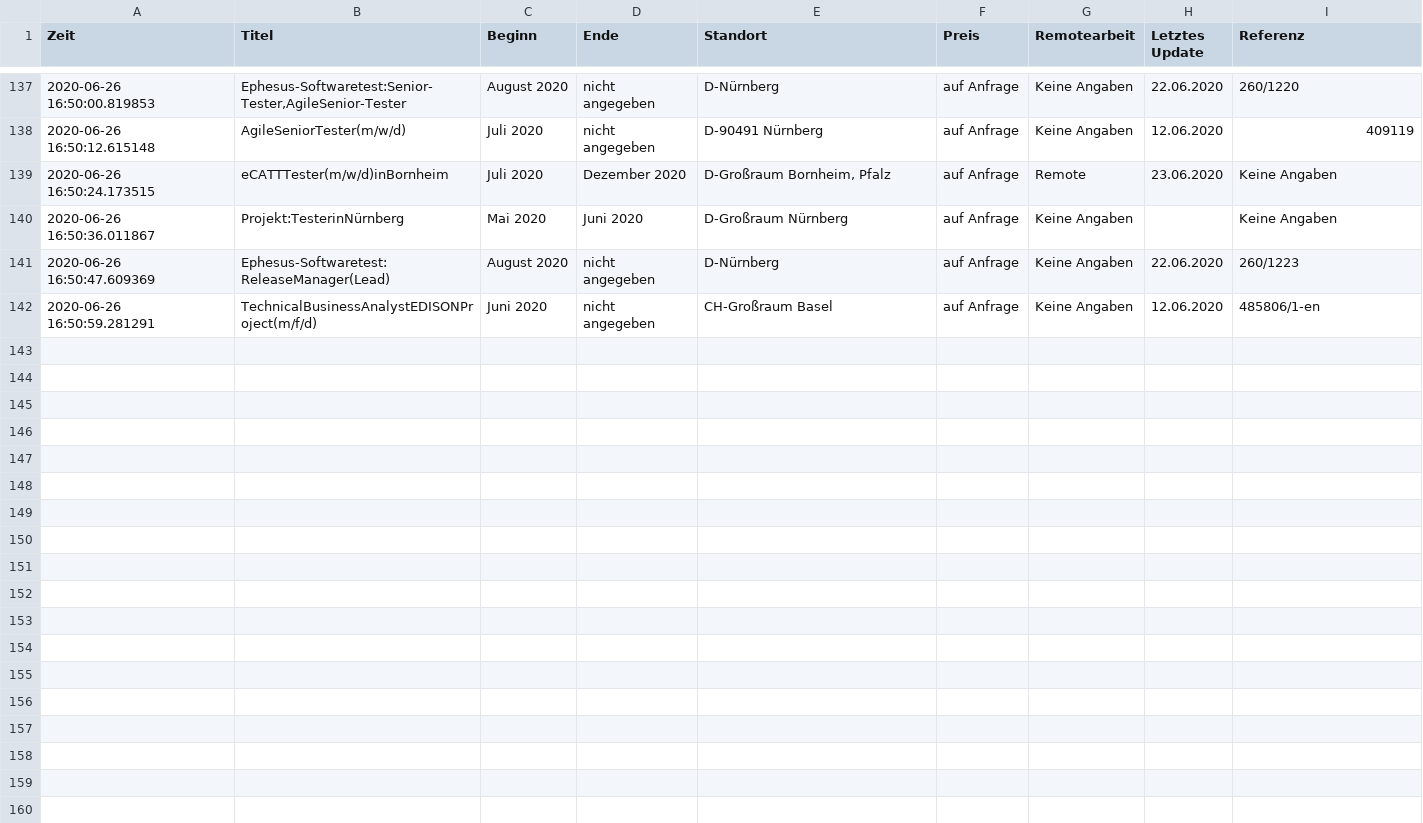
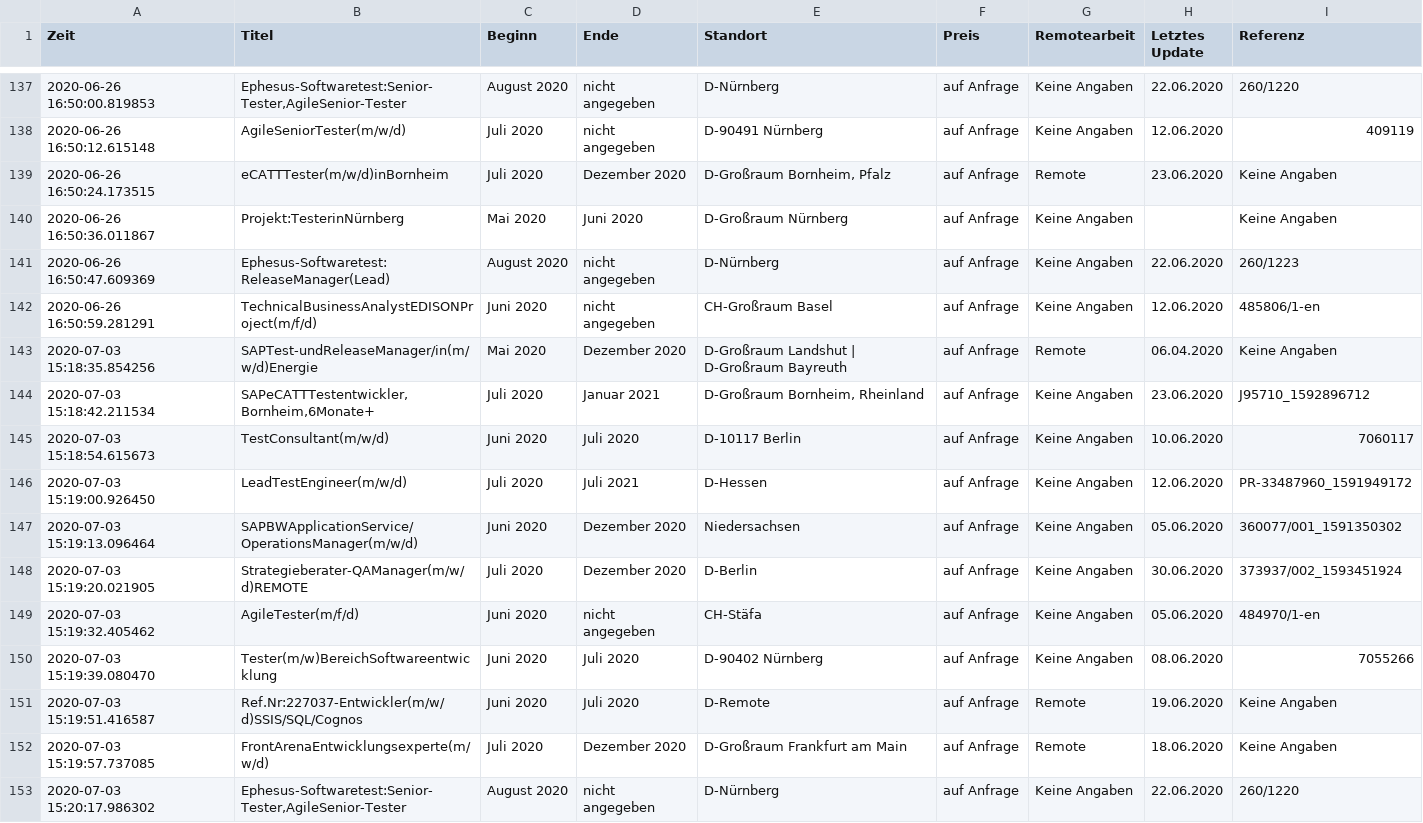
Before and after one commit to mstoelting89/Python, a CSV file: VakanzenGrabberPython/Results/Ausgabe.csv, drawn as a sheet; only a part is shown, gaps mark what is left out; the diff covers the shown part only.

```diff
--- a/VakanzenGrabberPython/Results/Ausgabe.csv
+++ b/VakanzenGrabberPython/Results/Ausgabe.csv
@@ -142 +142,12 @@ Zeit;Titel;Beginn;Ende;Standort;Preis;Remotearbeit;Letztes Update;Referenz
 2020-06-26 16:50:59.281291;TechnicalBusinessAnalystEDISONProject(m/f/d); Juni 2020; nicht angegeben; CH-Großraum Basel; auf Anfrage;Keine Angaben; 12.06.2020; 485806/1-en
+2020-07-03 15:18:35.854256;SAPTest-undReleaseManager/in(m/w/d)Energie; Mai 2020; Dezember 2020; D-Großraum Landshut | D-Großraum Bayreuth; auf Anfrage; Remote; 06.04.2020;Keine Angaben
+2020-07-03 15:18:42.211534;SAPeCATTTestentwickler,Bornheim,6Monate+; Juli 2020; Januar 2021; D-Großraum Bornheim, Rheinland; auf Anfrage;Keine Angaben; 23.06.2020; J95710_1592896712
+2020-07-03 15:18:54.615673;TestConsultant(m/w/d); Juni 2020; Juli 2020; D-10117 Berlin; auf Anfrage;Keine Angaben; 10.06.2020; 7060117
+2020-07-03 15:19:00.926450;LeadTestEngineer(m/w/d); Juli 2020; Juli 2021; D-Hessen; auf Anfrage;Keine Angaben; 12.06.2020; PR-33487960_1591949172
+2020-07-03 15:19:13.096464;SAPBWApplicationService/OperationsManager(m/w/d); Juni 2020; Dezember 2020; Niedersachsen; auf Anfrage;Keine Angaben; 05.06.2020; 360077/001_1591350302
+2020-07-03 15:19:20.021905;Strategieberater-QAManager(m/w/d)REMOTE; Juli 2020; Dezember 2020; D-Berlin; auf Anfrage;Keine Angaben; 30.06.2020; 373937/002_1593451924
+2020-07-03 15:19:32.405462;AgileTester(m/f/d); Juni 2020; nicht angegeben; CH-Stäfa; auf Anfrage;Keine Angaben; 05.06.2020; 484970/1-en
+2020-07-03 15:19:39.080470;Tester(m/w)BereichSoftwareentwicklung; Juni 2020; Juli 2020; D-90402 Nürnberg; auf Anfrage;Keine Angaben; 08.06.2020; 7055266
+2020-07-03 15:19:51.416587;Ref.Nr:227037-Entwickler(m/w/d)SSIS/SQL/Cognos; Juni 2020; Juli 2020; D-Remote; auf Anfrage; Remote; 19.06.2020;Keine Angaben
+2020-07-03 15:19:57.737085;FrontArenaEntwicklungsexperte(m/w/d); Juli 2020; Dezember 2020; D-Großraum Frankfurt am Main; auf Anfrage; Remote; 18.06.2020;Keine Angaben
+2020-07-03 15:20:17.986302;Ephesus-Softwaretest:Senior-Tester,AgileSenior-Tester; August 2020; nicht angegeben; D-Nürnberg; auf Anfrage;Keine Angaben; 22.06.2020; 260/1220
```
Also changed, not shown: 11 added rows elsewhere in this file, 7 other files.
